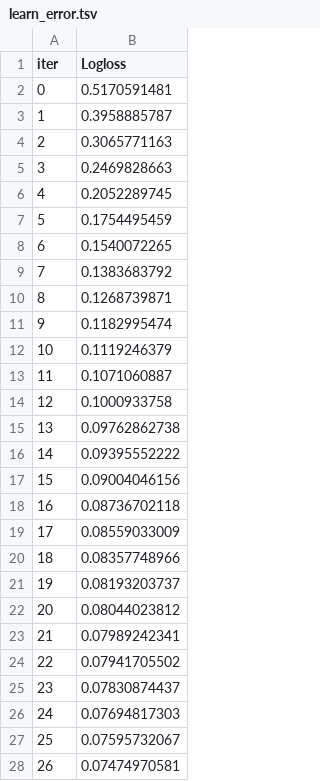
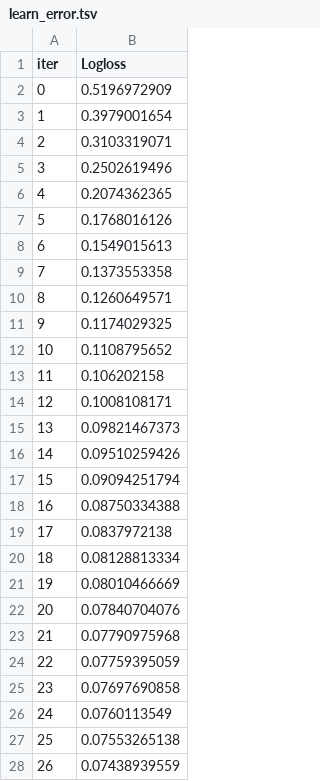
Before and after one commit to IRis0550/mlpy_2, a TSV file: catboost_info/learn_error.tsv, drawn as a sheet; only a part is shown; the diff covers the shown part only.

```diff
--- a/catboost_info/learn_error.tsv
+++ b/catboost_info/learn_error.tsv
@@ -1,28 +1,28 @@
 iter	Logloss
-0	0.5170591481
-1	0.3958885787
-2	0.3065771163
-3	0.2469828663
-4	0.2052289745
-5	0.1754495459
-6	0.1540072265
-7	0.1383683792
-8	0.1268739871
-9	0.1182995474
-10	0.1119246379
-11	0.1071060887
-12	0.1000933758
-13	0.09762862738
-14	0.09395552222
-15	0.09004046156
-16	0.08736702118
-17	0.08559033009
-18	0.08357748966
-19	0.08193203737
-20	0.08044023812
-21	0.07989242341
-22	0.07941705502
-23	0.07830874437
-24	0.07694817303
-25	0.07595732067
-26	0.07474970581
+0	0.5196972909
+1	0.3979001654
+2	0.3103319071
+3	0.2502619496
+4	0.2074362365
+5	0.1768016126
+6	0.1549015613
+7	0.1373553358
+8	0.1260649571
+9	0.1174029325
+10	0.1108795652
+11	0.106202158
+12	0.1008108171
+13	0.09821467373
+14	0.09510259426
+15	0.09094251794
+16	0.08750334388
+17	0.0837972138
+18	0.08128813334
+19	0.08010466669
+20	0.07840704076
+21	0.07790975968
+22	0.07759395059
+23	0.07697690858
+24	0.0760113549
+25	0.07553265138
+26	0.07438939559
```
Also changed, not shown: 73 edited cells elsewhere in this file, catboost_info/time_left.tsv, 3 other files.
